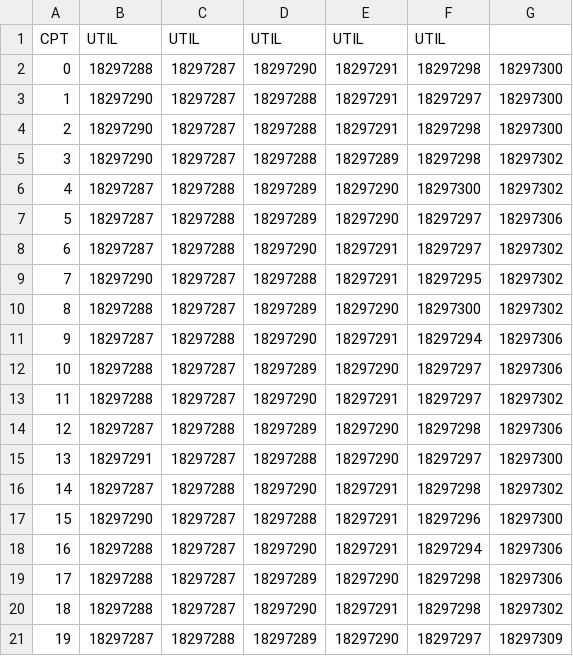
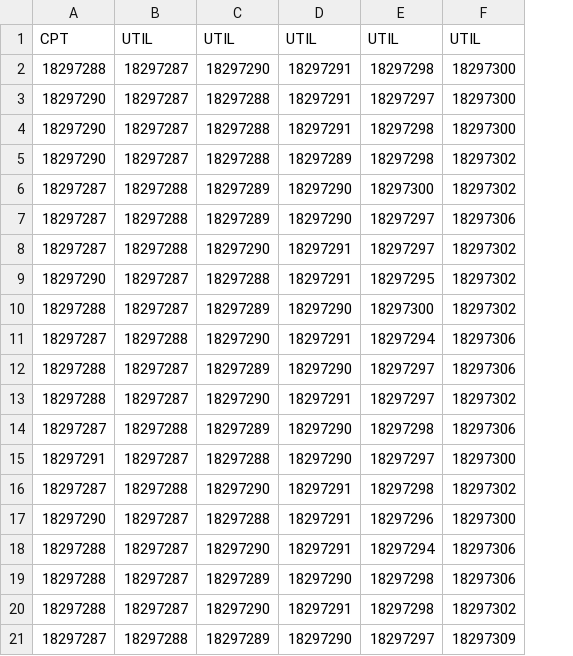
Before and after one commit to camandrewz/DraftKingsMoneyball, a CSV file: Basketball/output/draftKings_lineups_for_import.csv, drawn as a sheet; removed rows and columns are numbered as before the commit, all else as after; the diff names each change by its address in the sheet, - before the commit and + after, or states it on an @@ line.

```diff
--- a/Basketball/output/draftKings_lineups_for_import.csv
+++ b/Basketball/output/draftKings_lineups_for_import.csv
-column A, rows 1-21: CPT | 0 | 1 | 2 | 3 | 4 | 5 | 6 | 7 | 8 | 9 | 10 | 11 | 12 | 13 | 14 | 15 | 16 | 17 | 18 | 19
-A1: UTIL
+A1: CPT
-F1: (empty)
+F1: UTIL
```
Also changed, not shown: Basketball/output/most_recent_best_showdown_lineups.csv, 5 other files.
